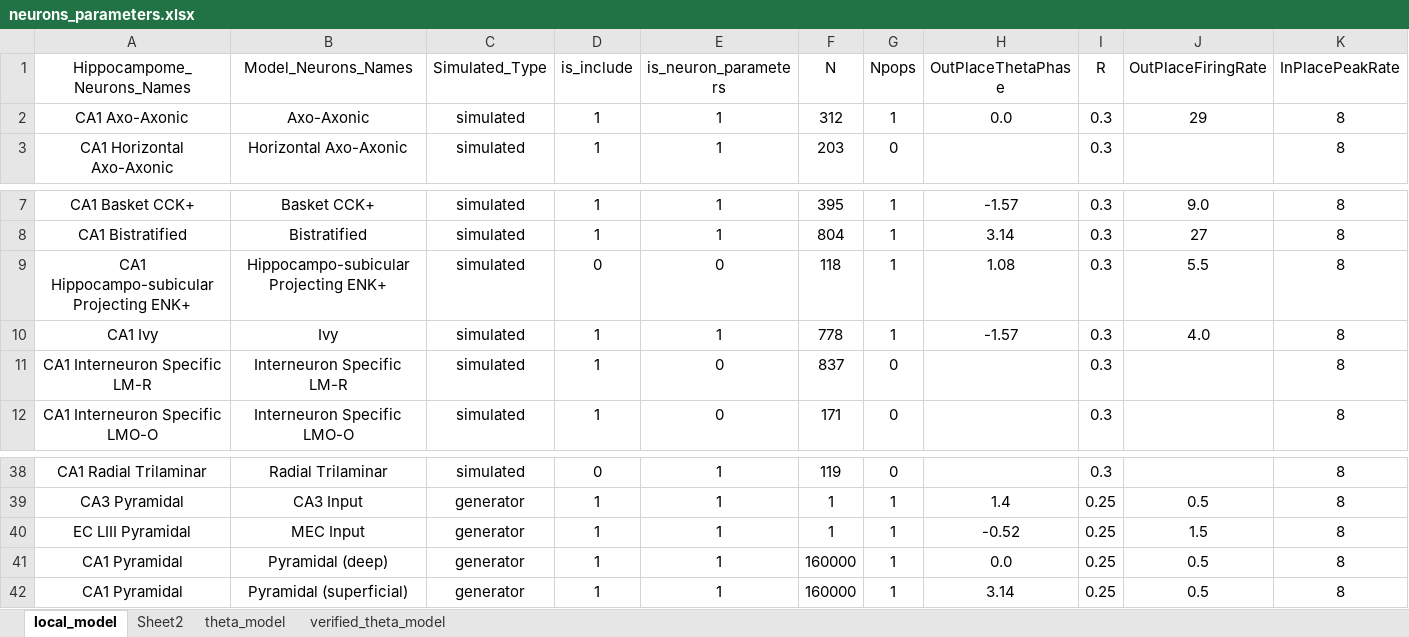
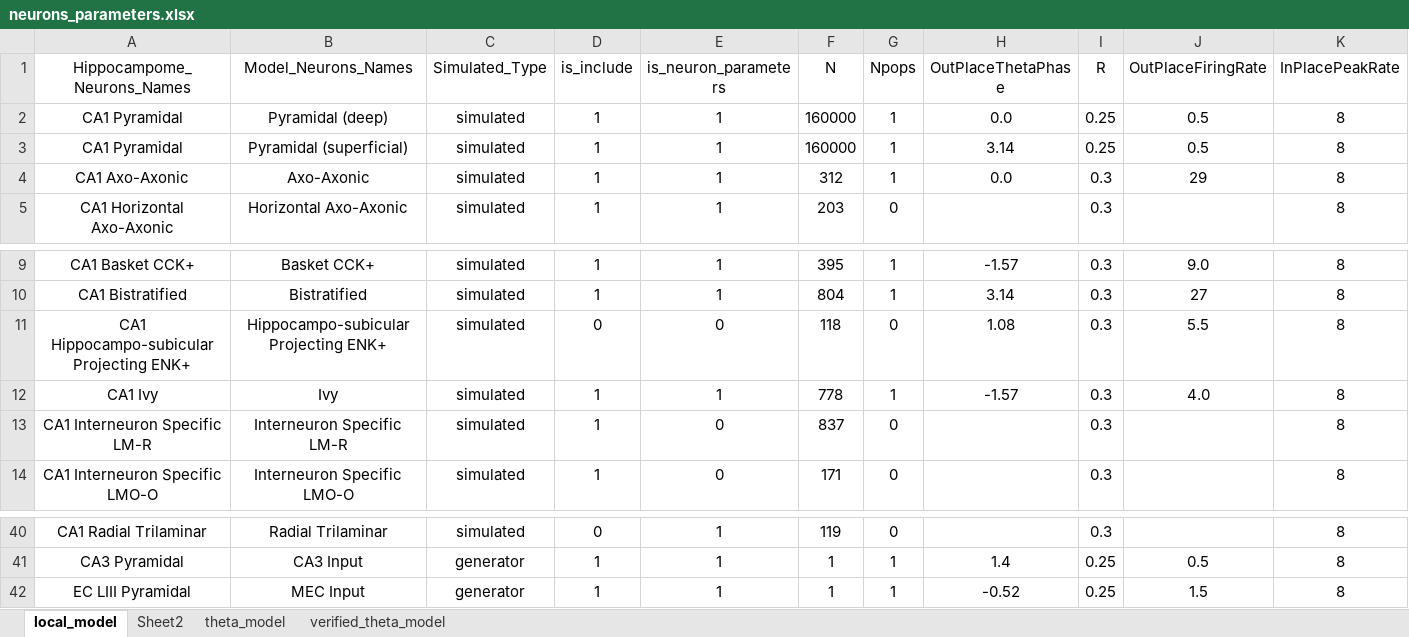
Before and after one commit to ivanmysin/Deep_CA1, an Excel workbook: parameters/neurons_parameters.xlsx, sheet local_model, drawn as a sheet; only a part is shown, gaps mark what is left out; values as stored, in another font and other column widths than the file's, no borders; removed rows and columns are numbered as before the commit, all else as after; rows hold the shown columns only; the diff names each change by its address in the sheet, - before the commit and + after, or states it on an @@ line.

Commit message:
Added: * Integration error * Pyramidal cells

```diff
--- a/parameters/neurons_parameters.xlsx (sheet local_model)
+++ b/parameters/neurons_parameters.xlsx (sheet local_model)
+row 2: CA1 Pyramidal | Pyramidal (deep) | simulated | 1 | 1 | 160000 | 1 | 0.0 | 0.25 | 0.5 | 8
+row 3: CA1 Pyramidal | Pyramidal (superficial) | simulated | 1 | 1 | 160000 | 1 | 3.14 | 0.25 | 0.5 | 8
-G11 (Npops): 1
+G11 (Npops): 0
-row 41: CA1 Pyramidal | Pyramidal (deep) | generator | 1 | 1 | 160000 | 1 | 0.0 | 0.25 | 0.5 | 8
-row 42: CA1 Pyramidal | Pyramidal (superficial) | generator | 1 | 1 | 160000 | 1 | 3.14 | 0.25 | 0.5 | 8
```
Also changed, not shown: formulas that keep their value, 2 other files.
